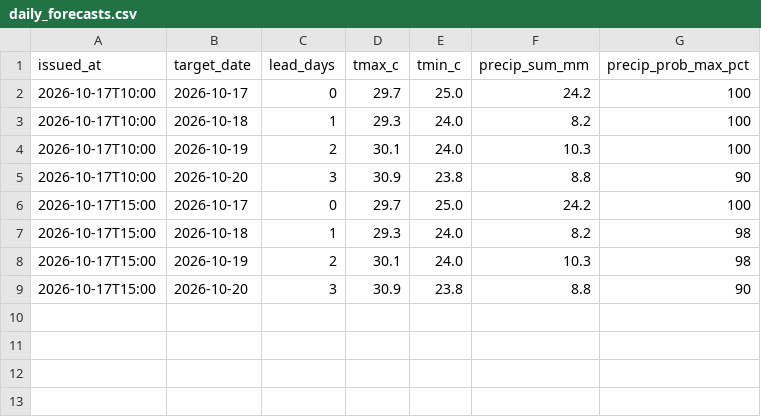
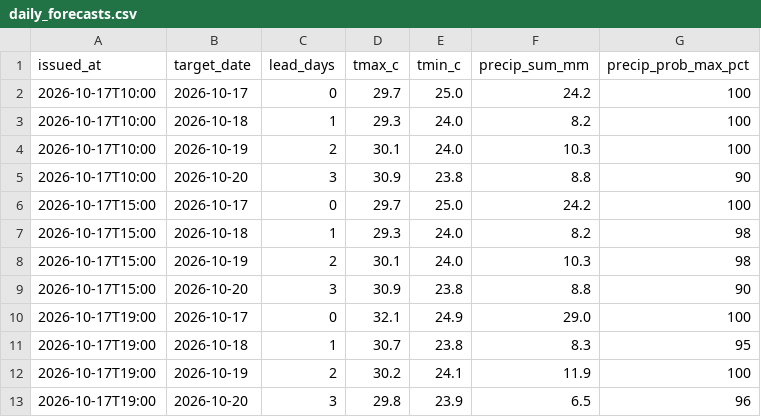
Before and after one commit to farah-aleya/seri-iskandar-weather, a CSV file: data/daily_forecasts.csv, drawn as a sheet; the diff names each change by its address in the sheet, - before the commit and + after, or states it on an @@ line.

```diff
--- a/data/daily_forecasts.csv
+++ b/data/daily_forecasts.csv
+row 10: 2026-10-17T19:00 | 2026-10-17 | 0 | 32.1 | 24.9 | 29.0 | 100
+row 11: 2026-10-17T19:00 | 2026-10-18 | 1 | 30.7 | 23.8 | 8.3 | 95
+row 12: 2026-10-17T19:00 | 2026-10-19 | 2 | 30.2 | 24.1 | 11.9 | 100
+row 13: 2026-10-17T19:00 | 2026-10-20 | 3 | 29.8 | 23.9 | 6.5 | 96
```
Also changed, not shown: data/current.csv, data/forecasts.csv, 2 other files.
